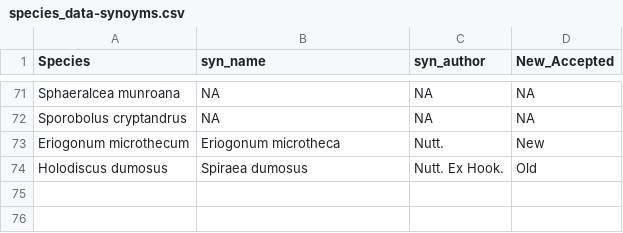
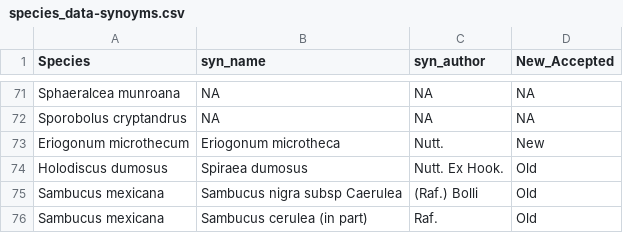
Before and after one commit to sagesteppe/SoS_GB_EcoRegion_Species_Talk, a CSV file: data/species_data-synoyms.csv, drawn as a sheet; only a part is shown, gaps mark what is left out.

```diff
--- a/data/species_data-synoyms.csv
+++ b/data/species_data-synoyms.csv
@@ -74 +74,3 @@ Eriogonum microthecum,Eriogonum microtheca,Nutt.,New
 Holodiscus dumosus,Spiraea dumosus,Nutt. Ex Hook.,Old
+Sambucus mexicana,Sambucus nigra subsp Caerulea,(Raf.) Bolli,Old
+Sambucus mexicana,Sambucus cerulea (in part),Raf.,Old
```
Also changed, not shown: 43 other files.
